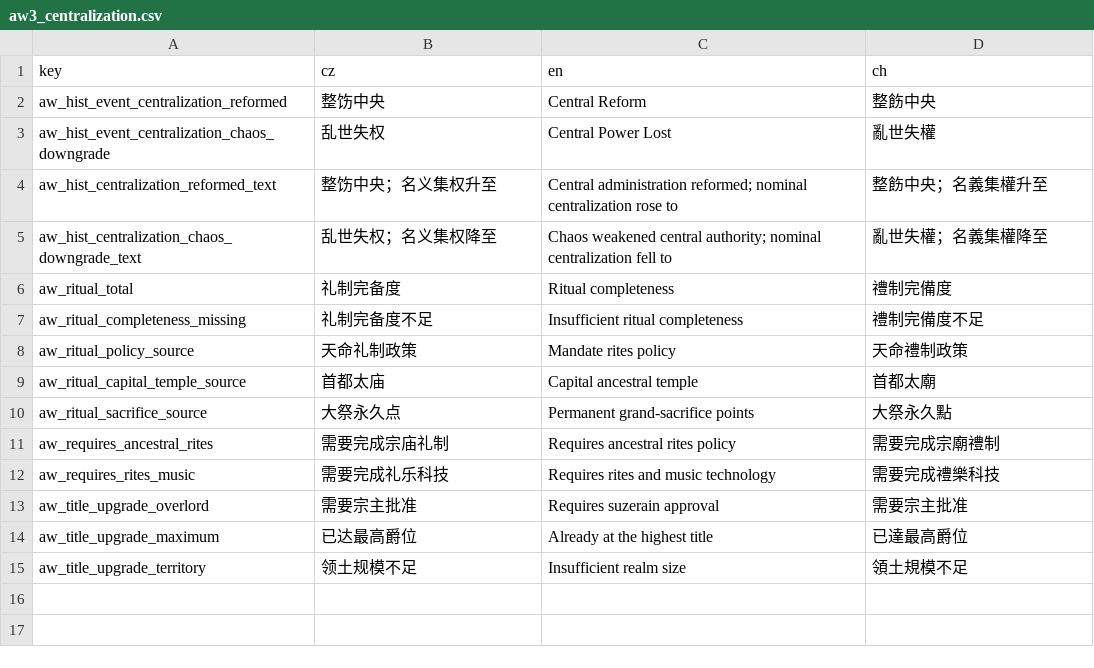
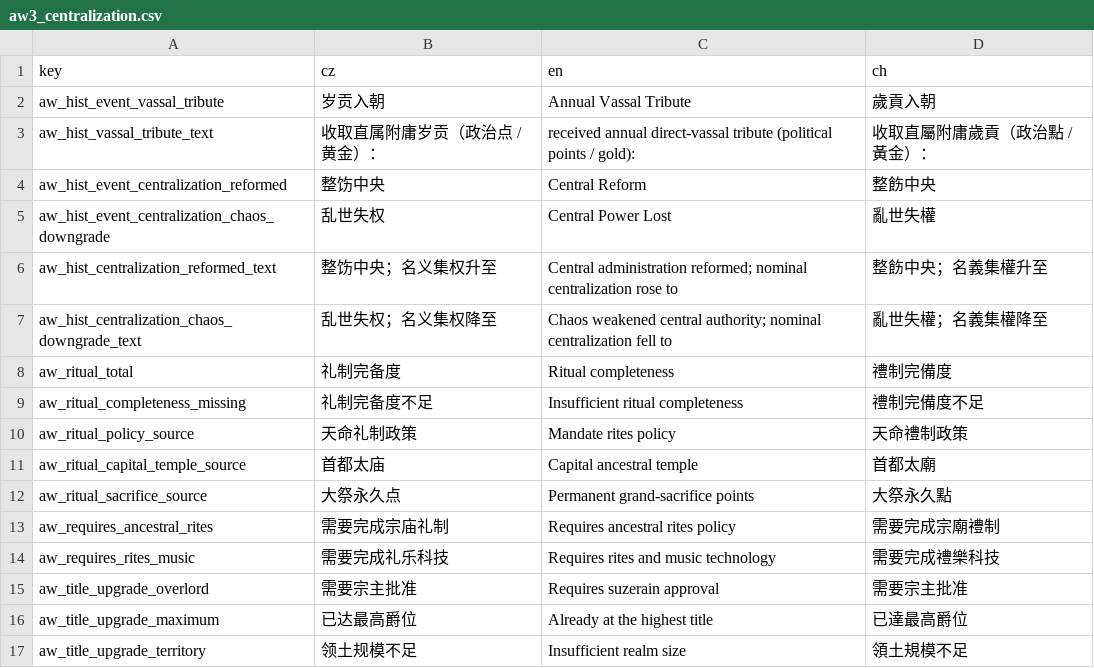
Before and after one commit to monpai-lover/AncientWarfare3.0, a CSV file: Locales/aw3_centralization.csv, drawn as a sheet; the diff names each change by its address in the sheet, - before the commit and + after, or states it on an @@ line.

Commit message:
feat: settle effective vassal tribute

```diff
--- a/Locales/aw3_centralization.csv
+++ b/Locales/aw3_centralization.csv
+row 2: aw_hist_event_vassal_tribute | 岁贡入朝 | Annual Vassal Tribute | 歲貢入朝
+row 3: aw_hist_vassal_tribute_text | 收取直属附庸岁贡（政治点 / 黄金）： | received annual direct-vassal tribute (political points / gold): | 收取直屬附庸歲貢（政治點 / 黃金）：
```
Also changed, not shown: 8 other files.
